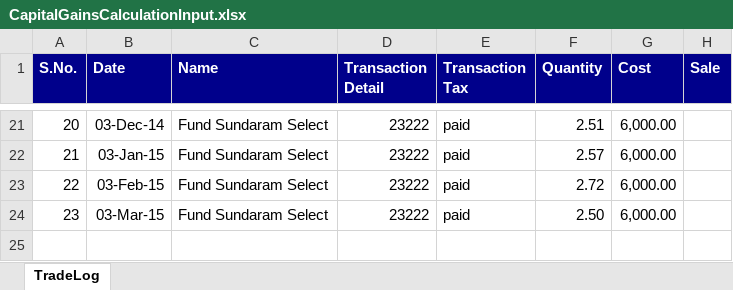
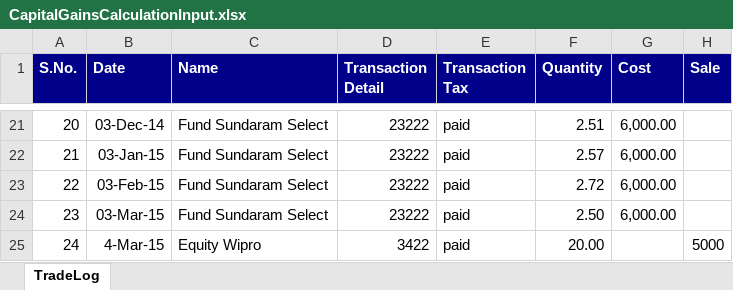
Before and after one commit to nachiappannk/Simplify, an Excel workbook: Simplify/Documentation/CapitalGainsCalculationInput.xlsx, sheet TradeLog, drawn as a sheet; only a part is shown, gaps mark what is left out; values as stored, in another font and other column widths than the file's, no borders; the diff names each change by its address in the sheet, - before the commit and + after, or states it on an @@ line.

Commit message:
Renamed container statements. Made wipro as closed account in the input excel

```diff
--- a/Simplify/Documentation/CapitalGainsCalculationInput.xlsx (sheet TradeLog)
+++ b/Simplify/Documentation/CapitalGainsCalculationInput.xlsx (sheet TradeLog)
+row 25: 24 | 4-Mar-15 | Equity Wipro | 3422 | paid | 20.00 |  | 5000
```
Also changed, not shown: 3 other files.
